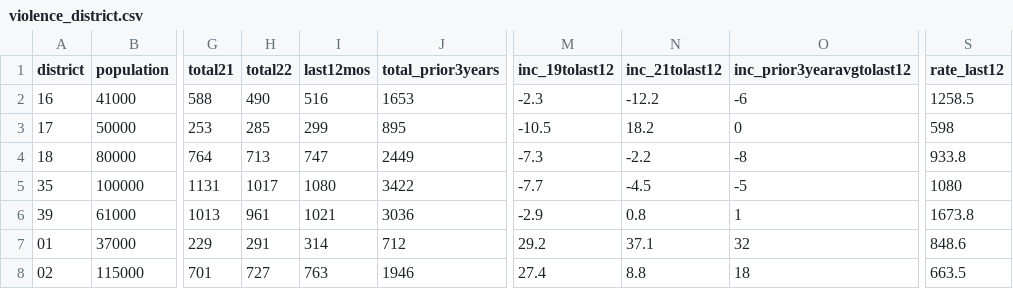
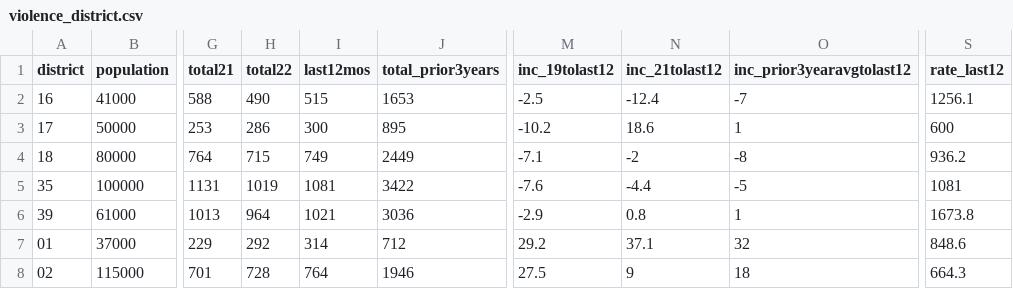
Before and after one commit to abcotvdata/safetytracker_philadelphia, a CSV file: data/output/districts/violence_district.csv, drawn as a sheet; only a part is shown, gaps mark what is left out; the diff covers the shown part only; the diff names each change by its address in the sheet, - before the commit and + after, or states it on an @@ line.

Commit message:
New crime data collected

```diff
--- a/data/output/districts/violence_district.csv
+++ b/data/output/districts/violence_district.csv
-I2 (last12mos): 516
+I2 (last12mos): 515
-M2 (inc_19tolast12): -2.3
+M2 (inc_19tolast12): -2.5
-N2 (inc_21tolast12): -12.2
+N2 (inc_21tolast12): -12.4
-O2 (inc_prior3yearavgtolast12): -6
+O2 (inc_prior3yearavgtolast12): -7
-S2 (rate_last12): 1258.5
+S2 (rate_last12): 1256.1
-H3 (total22): 285
+H3 (total22): 286
-I3 (last12mos): 299
+I3 (last12mos): 300
-M3 (inc_19tolast12): -10.5
+M3 (inc_19tolast12): -10.2
-N3 (inc_21tolast12): 18.2
+N3 (inc_21tolast12): 18.6
-O3 (inc_prior3yearavgtolast12): 0
+O3 (inc_prior3yearavgtolast12): 1
-S3 (rate_last12): 598
+S3 (rate_last12): 600
-H4 (total22): 713
+H4 (total22): 715
-I4 (last12mos): 747
+I4 (last12mos): 749
-M4 (inc_19tolast12): -7.3
+M4 (inc_19tolast12): -7.1
-N4 (inc_21tolast12): -2.2
+N4 (inc_21tolast12): -2
-S4 (rate_last12): 933.8
+S4 (rate_last12): 936.2
-H5 (total22): 1017
+H5 (total22): 1019
-I5 (last12mos): 1080
+I5 (last12mos): 1081
-M5 (inc_19tolast12): -7.7
+M5 (inc_19tolast12): -7.6
-N5 (inc_21tolast12): -4.5
+N5 (inc_21tolast12): -4.4
-S5 (rate_last12): 1080
+S5 (rate_last12): 1081
-H6 (total22): 961
+H6 (total22): 964
-H7 (total22): 291
+H7 (total22): 292
-H8 (total22): 727
+H8 (total22): 728
-I8 (last12mos): 763
+I8 (last12mos): 764
-M8 (inc_19tolast12): 27.4
+M8 (inc_19tolast12): 27.5
-N8 (inc_21tolast12): 8.8
+N8 (inc_21tolast12): 9
-S8 (rate_last12): 663.5
+S8 (rate_last12): 664.3
```
Also changed, not shown: 64 edited cells elsewhere in this file, data/output/city/citywide_detailed.csv, data/output/districts/autothefts_district.csv, 47 other files.
